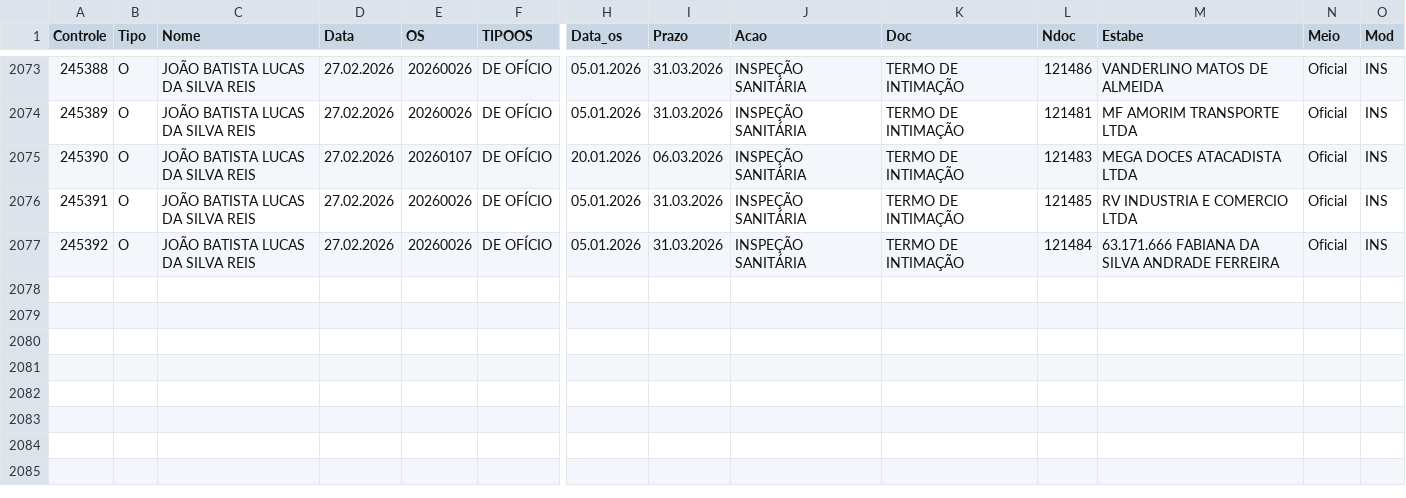
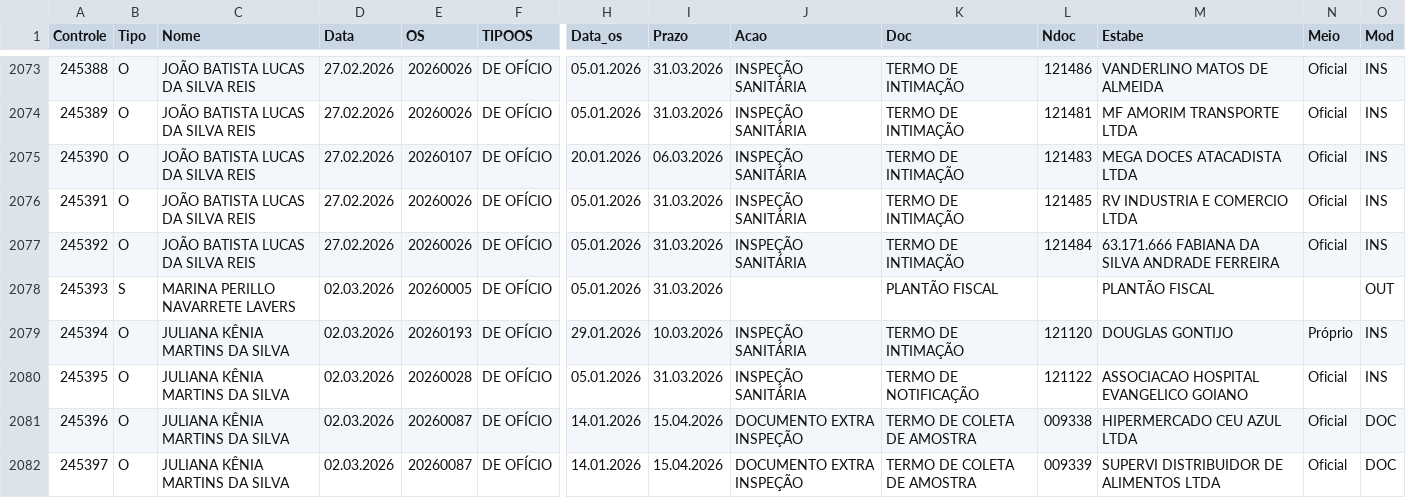
Before and after one commit to VisaAnapolis/APP, a CSV file: data/rdpf.csv, drawn as a sheet; only a part is shown, gaps mark what is left out; rows hold the shown columns only; the diff names each change by its address in the sheet, - before the commit and + after, or states it on an @@ line.

Commit message:
Auto-sync data 02/03/2026 18:10:02,39

```diff
--- a/data/rdpf.csv
+++ b/data/rdpf.csv
+row 2078: 245393 | S | MARINA PERILLO NAVARRETE LAVERS | 02.03.2026 | 20260005 | DE OFÍCIO | 05.01.2026 | 31.03.2026 |  | PLANTÃO FISCAL |  | PLANTÃO FISCAL |  | OUT
+row 2079: 245394 | O | JULIANA KÊNIA MARTINS DA SILVA | 02.03.2026 | 20260193 | DE OFÍCIO | 29.01.2026 | 10.03.2026 | INSPEÇÃO SANITÁRIA | TERMO DE INTIMAÇÃO | 121120 | DOUGLAS GONTIJO | Próprio | INS
+row 2080: 245395 | O | JULIANA KÊNIA MARTINS DA SILVA | 02.03.2026 | 20260028 | DE OFÍCIO | 05.01.2026 | 31.03.2026 | INSPEÇÃO SANITÁRIA | TERMO DE NOTIFICAÇÃO | 121122 | ASSOCIACAO HOSPITAL EVANGELICO GOIANO | Oficial | INS
+row 2081: 245396 | O | JULIANA KÊNIA MARTINS DA SILVA | 02.03.2026 | 20260087 | DE OFÍCIO | 14.01.2026 | 15.04.2026 | DOCUMENTO EXTRA INSPEÇÃO | TERMO DE COLETA DE AMOSTRA | 009338 | HIPERMERCADO CEU AZUL LTDA | Oficial | DOC
+row 2082: 245397 | O | JULIANA KÊNIA MARTINS DA SILVA | 02.03.2026 | 20260087 | DE OFÍCIO | 14.01.2026 | 15.04.2026 | DOCUMENTO EXTRA INSPEÇÃO | TERMO DE COLETA DE AMOSTRA | 009339 | SUPERVI DISTRIBUIDOR DE ALIMENTOS LTDA | Oficial | DOC
```
Also changed, not shown: 14 other files.
